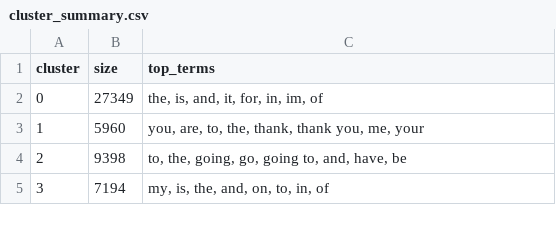
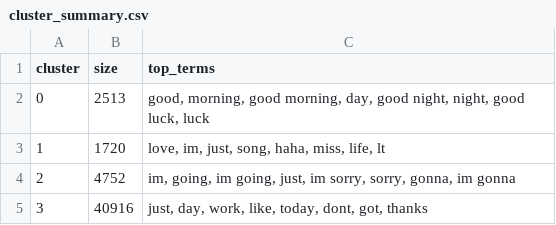
Before and after one commit to pgadekar14/smart-social-analytics-dashboard, a CSV file: data/cluster_summary.csv, drawn as a sheet.

```diff
--- a/data/cluster_summary.csv
+++ b/data/cluster_summary.csv
@@ -1,5 +1,5 @@
 cluster,size,top_terms
-0,27349,"the, is, and, it, for, in, im, of"
-1,5960,"you, are, to, the, thank, thank you, me, your"
-2,9398,"to, the, going, go, going to, and, have, be"
-3,7194,"my, is, the, and, on, to, in, of"
+0,2513,"good, morning, good morning, day, good night, night, good luck, luck"
+1,1720,"love, im, just, song, haha, miss, life, lt"
+2,4752,"im, going, im going, just, im sorry, sorry, gonna, im gonna"
+3,40916,"just, day, work, like, today, dont, got, thanks"
```
Also changed, not shown: data/clean_sample.csv, 5 other files.
